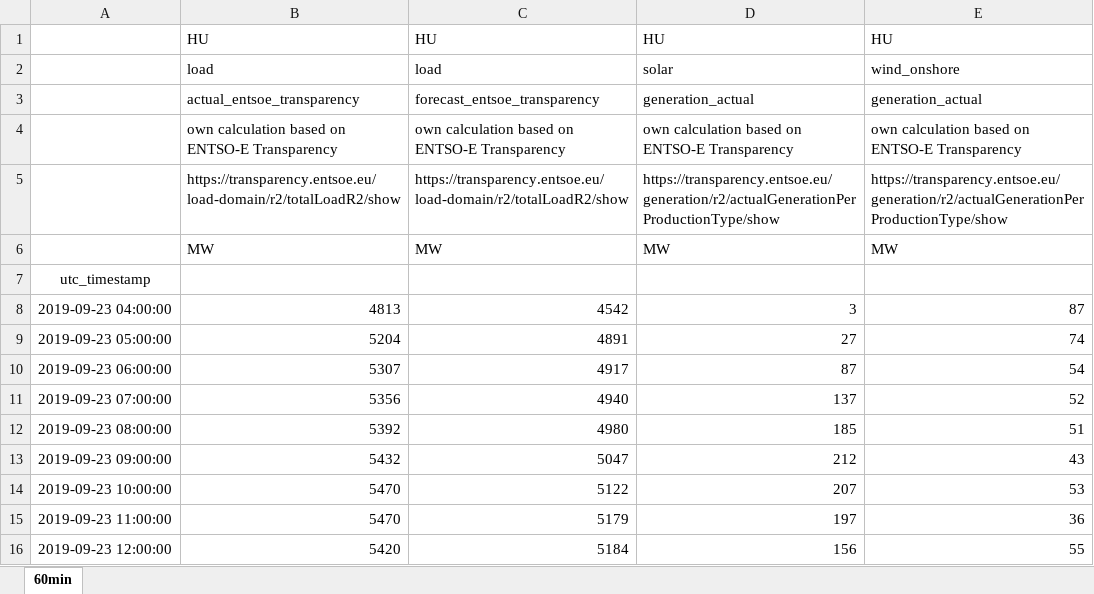
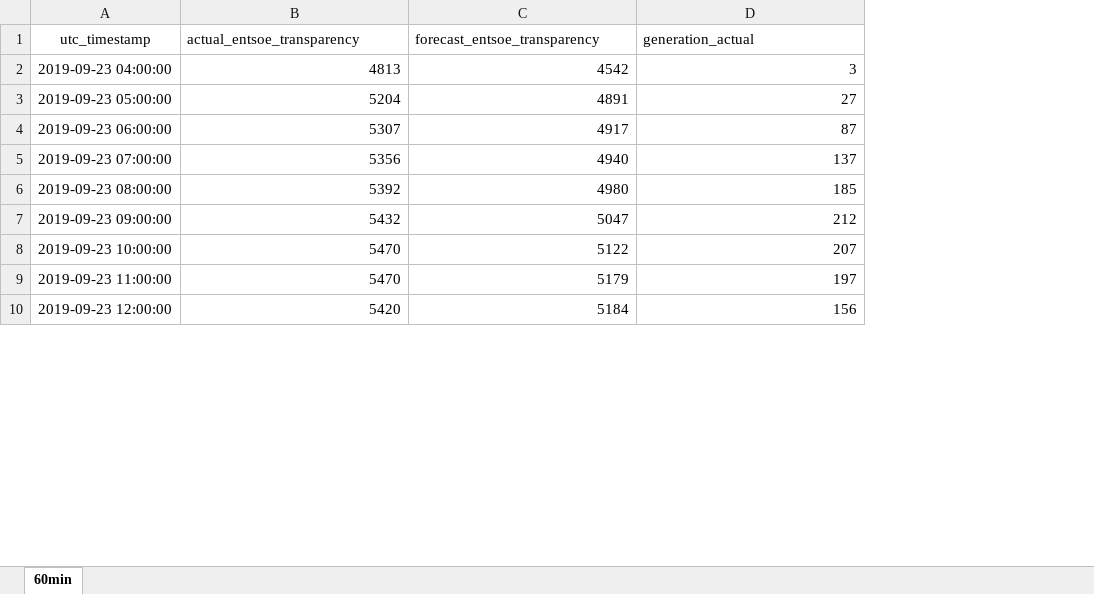
Before and after one commit to GaborWilk/SolarCast, an Excel workbook: data/processed/time_series.xlsx, sheet 60min, drawn as a sheet; only a part is shown; values as stored, in another font and other column widths than the file's, no borders; removed rows and columns are numbered as before the commit, all else as after; the diff names each change by its address in the sheet, - before the commit and + after, or states it on an @@ line.

Commit message:
add first notebook for data exploration, modify streamlit app

```diff
--- a/data/processed/time_series.xlsx (sheet 60min)
+++ b/data/processed/time_series.xlsx (sheet 60min)
-column E (generation_actual), rows 8-16: 87 | 74 | 54 | 52 | 51 | 43 | 53 | 36 | 55
-row 1:  | HU | HU | HU | HU
-row 2:  | load | load | solar | wind_onshore
-A1: (empty)
+A1: utc_timestamp
-row 4:  | own calculation based on ENTSO-E Transparency | own calculation based on ENTSO-E Transparency | own calculation based on ENTSO-E Transparency | own calculation based on ENTSO-E Transparency
-row 5:  | https://transparency.entsoe.eu/load-domain/r2/totalLoadR2/show | https://transparency.entsoe.eu/load-domain/r2/totalLoadR2/show | https://transparency.entsoe.eu/generation/r2/actualGenerationPerProductionType/show | https://transparency.entsoe.eu/generation/r2/actualGenerationPerProductionType/show
-row 6:  | MW | MW | MW | MW
-row 7: utc_timestamp
```
Also changed, not shown: 9 other files.
